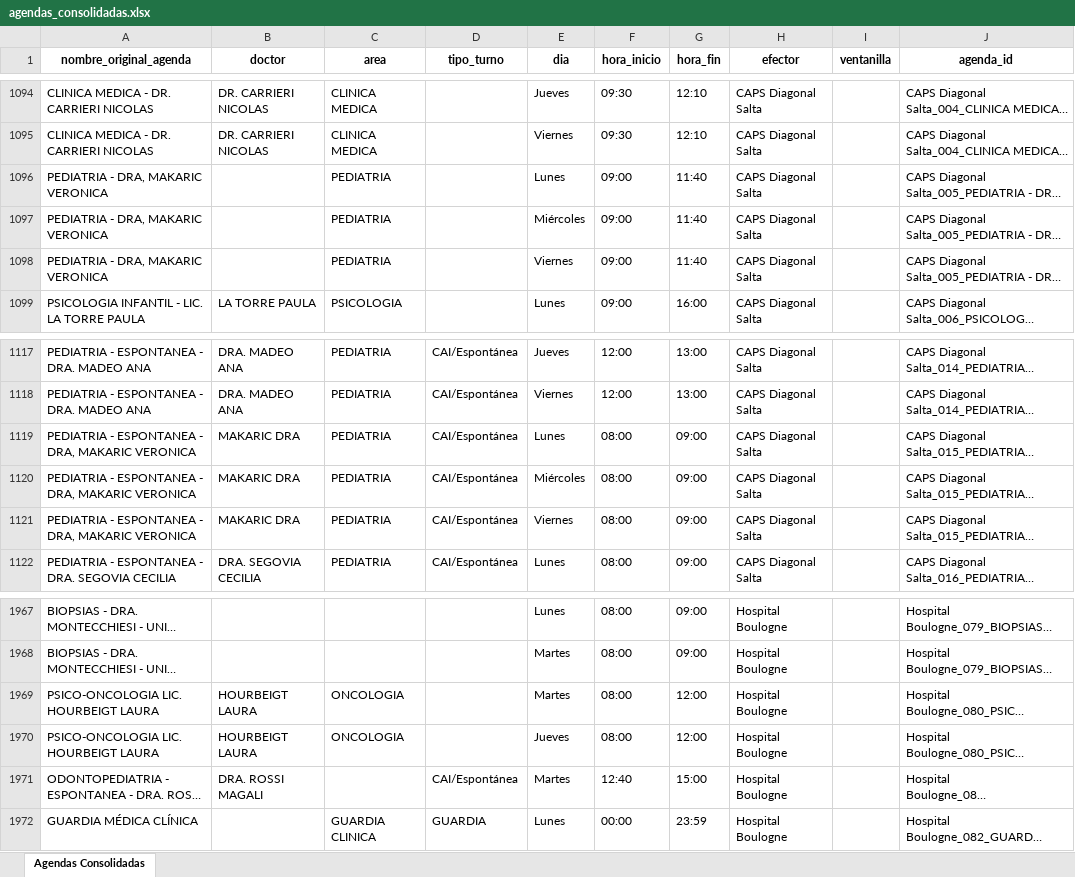
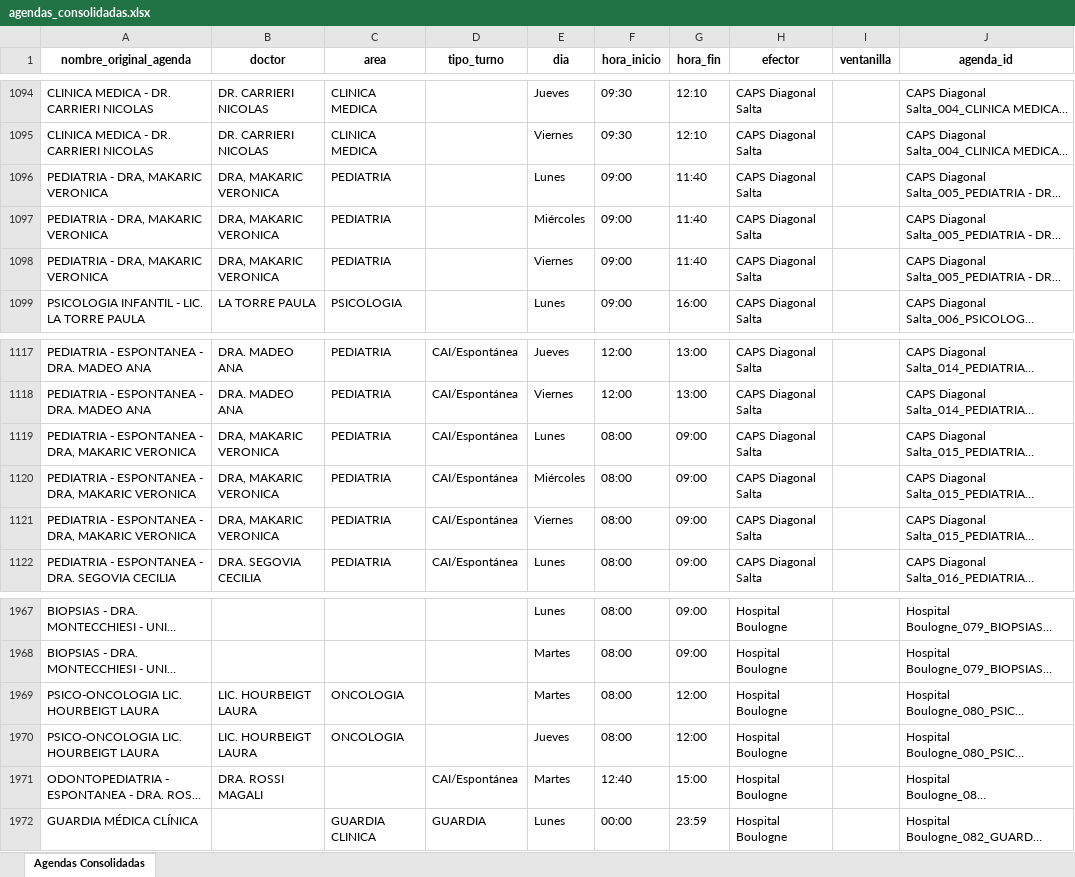
Before and after one commit to LucasRosenz/normalizacion_hcsi, an Excel workbook: datos/csv_procesado/agendas_consolidadas.xlsx, sheet Agendas Consolidadas, drawn as a sheet; only a part is shown, gaps mark what is left out; long unchanged cells end in …; values as stored, in another font and other column widths than the file's, no borders; the diff names each change by its address in the sheet, - before the commit and + after, or states it on an @@ line.

```diff
--- a/datos/csv_procesado/agendas_consolidadas.xlsx (sheet Agendas Consolidadas)
+++ b/datos/csv_procesado/agendas_consolidadas.xlsx (sheet Agendas Consolidadas)
-B1096:B1098 (doctor): (empty)
+B1096:B1098 (doctor): DRA, MAKARIC VERONICA
-B1119:B1121 (doctor): MAKARIC DRA
+B1119:B1121 (doctor): DRA, MAKARIC VERONICA
-B1969:B1970 (doctor): HOURBEIGT LAURA
+B1969:B1970 (doctor): LIC. HOURBEIGT LAURA
```
Also changed, not shown: 2 other files.
